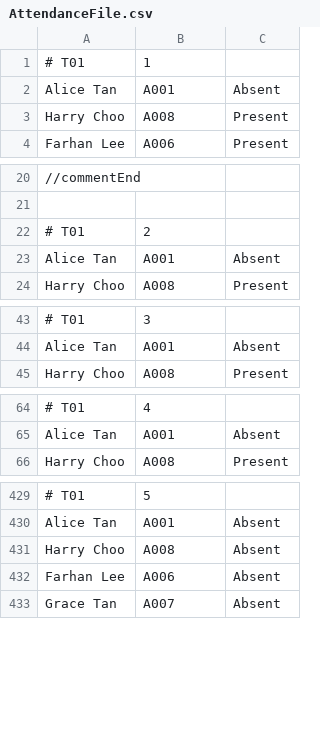
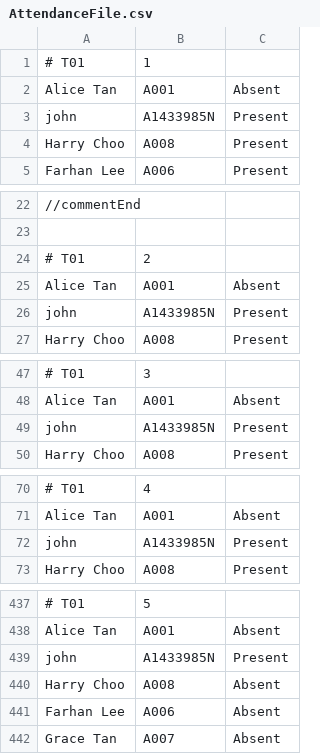
Before and after one commit to wongyihao02/tp, a CSV file: data/AttendanceFile.csv, drawn as a sheet; only a part is shown, gaps mark what is left out; the diff covers the shown part only; the diff names each change by its address in the sheet, - before the commit and + after, or states it on an @@ line.

```diff
--- a/data/AttendanceFile.csv
+++ b/data/AttendanceFile.csv
+row 3: john | A1433985N | Present
+row 26: john | A1433985N | Present
+row 49: john | A1433985N | Present
+row 72: john | A1433985N | Present
+row 439: john | A1433985N | Present
```
Also changed, not shown: 5 added rows elsewhere in this file, data/AllTutorials.csv, 3 other files.
